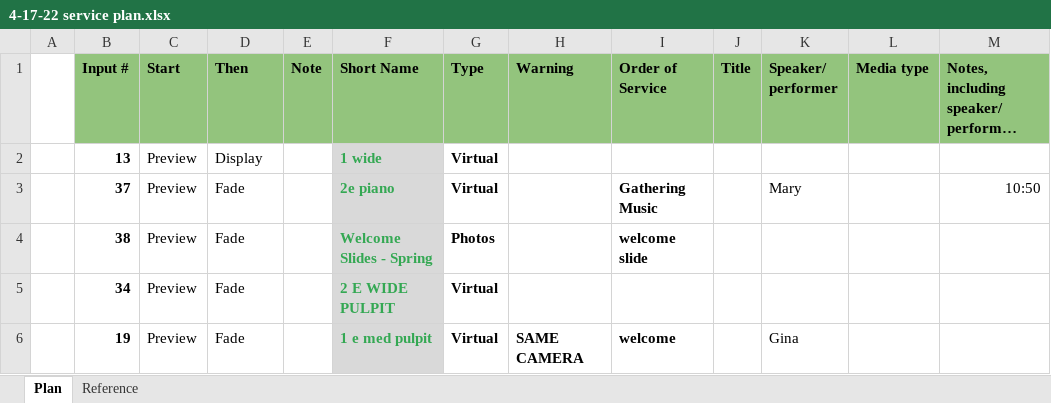
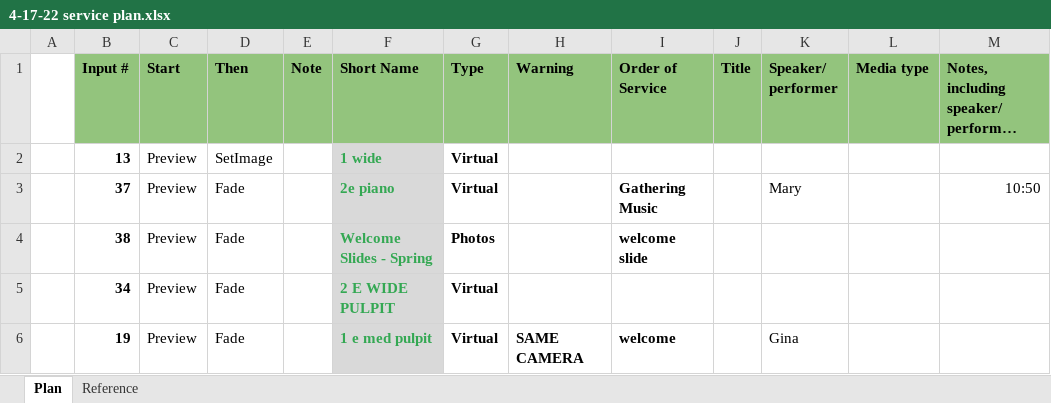
Before and after one commit to DThompson55/VMIX-Helper, an Excel workbook: data/4-17-22 service plan.xlsx, sheet Plan, drawn as a sheet; only a part is shown; long unchanged cells end in …; values as stored, in another font and other column widths than the file's, no borders; conditional formats not drawn; the diff names each change by its address in the sheet, - before the commit and + after, or states it on an @@ line.

Commit message:
setImage

```diff
--- a/data/4-17-22 service plan.xlsx (sheet Plan)
+++ b/data/4-17-22 service plan.xlsx (sheet Plan)
-D2 (Then): Display
+D2 (Then): SetImage
```
Also changed, not shown: 4 other files.
